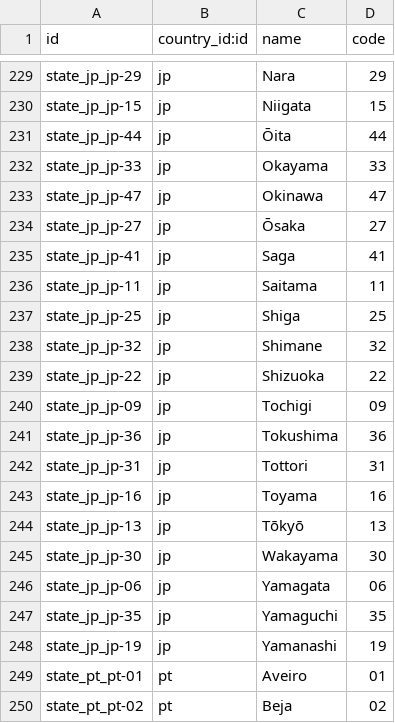
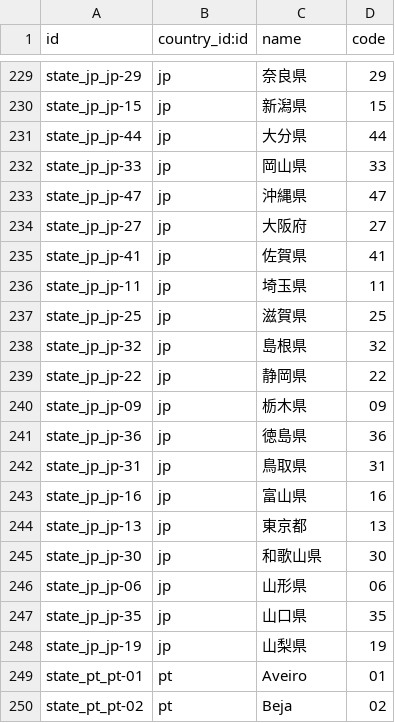
Before and after one commit to sangjiexun/Odoo-customzie, a CSV file: odoo/addons/base/data/res.country.state.csv, drawn as a sheet; only a part is shown, gaps mark what is left out; the diff covers the shown part only; the diff names each change by its address in the sheet, - before the commit and + after, or states it on an @@ line.

```diff
--- a/odoo/addons/base/data/res.country.state.csv
+++ b/odoo/addons/base/data/res.country.state.csv
-C229 (name): Nara
+C229 (name): 奈良県
-C230 (name): Niigata
+C230 (name): 新潟県
-C231 (name): Ōita
+C231 (name): 大分県
-C232 (name): Okayama
+C232 (name): 岡山県
-C233 (name): Okinawa
+C233 (name): 沖縄県
-C234 (name): Ōsaka
+C234 (name): 大阪府
-C235 (name): Saga
+C235 (name): 佐賀県
-C236 (name): Saitama
+C236 (name): 埼玉県
-C237 (name): Shiga
+C237 (name): 滋賀県
-C238 (name): Shimane
+C238 (name): 島根県
-C239 (name): Shizuoka
+C239 (name): 静岡県
-C240 (name): Tochigi
+C240 (name): 栃木県
-C241 (name): Tokushima
+C241 (name): 徳島県
-C242 (name): Tottori
+C242 (name): 鳥取県
-C243 (name): Toyama
+C243 (name): 富山県
-C244 (name): Tōkyō
+C244 (name): 東京都
-C245 (name): Wakayama
+C245 (name): 和歌山県
-C246 (name): Yamagata
+C246 (name): 山形県
-C247 (name): Yamaguchi
+C247 (name): 山口県
-C248 (name): Yamanashi
+C248 (name): 山梨県
```
Also changed, not shown: 27 edited cells elsewhere in this file.
